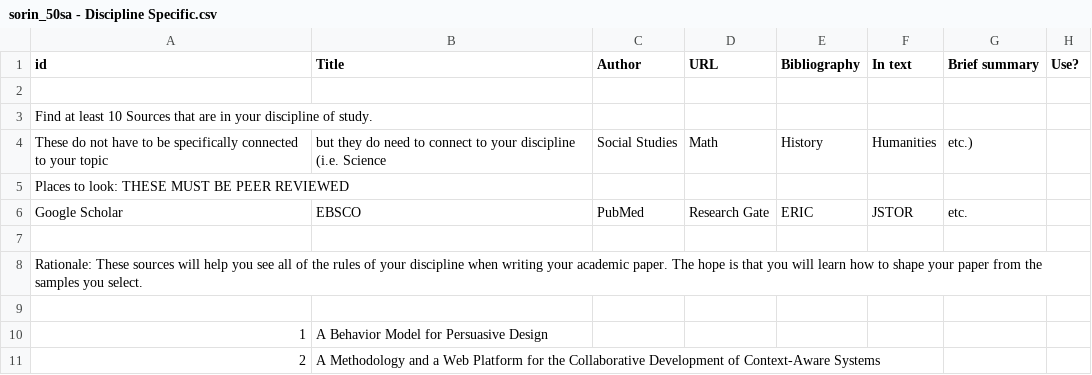
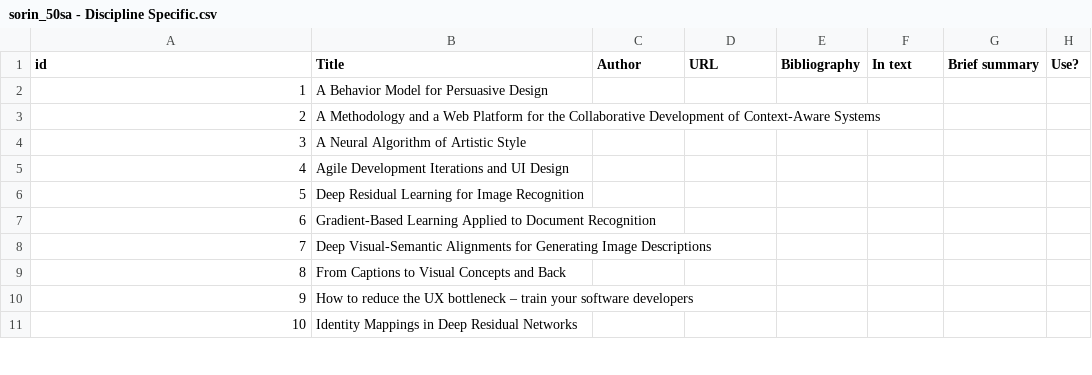
Before and after one commit to romansorin/research, a CSV file: sorin_50sa - Discipline Specific.csv, drawn as a sheet; only a part is shown; the shorter side is filled out with more unchanged rows; the diff names each change by its address in the sheet, - before the commit and + after, or states it on an @@ line.

```diff
--- a/sorin_50sa - Discipline Specific.csv
+++ b/sorin_50sa - Discipline Specific.csv
-row 2: (empty)
-row 3: Find at least 10 Sources that are in your discipline of study.
-row 4: These do not have to be specifically connected to your topic | but they do need to connect to your discipline (i.e. Science | Social Studies | Math | History | Humanities | etc.)
-row 5: Places to look: THESE MUST BE PEER REVIEWED
-row 6: Google Scholar | EBSCO | PubMed | Research Gate | ERIC | JSTOR | etc.
-row 7: (empty)
-row 8: Rationale: These sources will help you see all of the rules of your discipline when writing your academic paper. The hope is that you will learn how to shape your paper from the samples you select.
-row 9: (empty)
```
Also changed, not shown: sorin_50sa - Current Climate.csv, sorin_50sa - Historical.csv, 2 other files.
